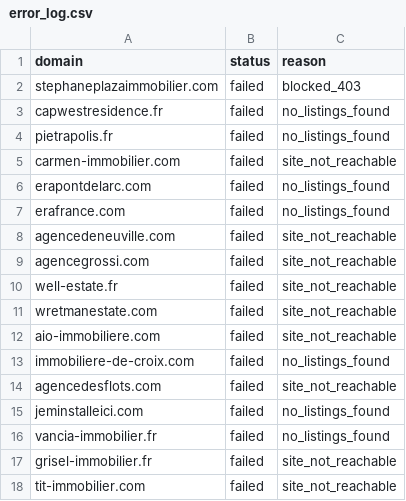
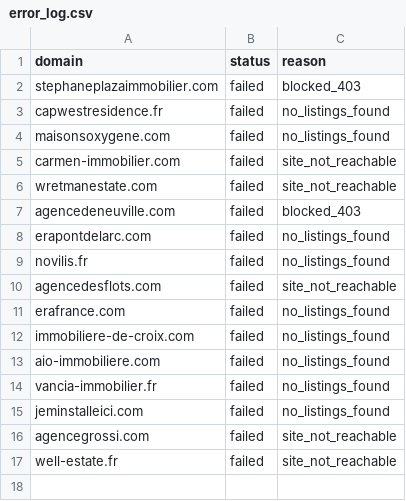
Before and after one commit to FlameGreat-1/FR-realestate-scraping, a CSV file: realestate_scraper/output/error_log.csv, drawn as a sheet.

Commit message:
new outputs

```diff
--- a/realestate_scraper/output/error_log.csv
+++ b/realestate_scraper/output/error_log.csv
@@ -3,16 +3,15 @@ stephaneplazaimmobilier.com,failed,blocked_403
 capwestresidence.fr,failed,no_listings_found
-pietrapolis.fr,failed,no_listings_found
+maisonsoxygene.com,failed,no_listings_found
 carmen-immobilier.com,failed,site_not_reachable
+wretmanestate.com,failed,site_not_reachable
+agencedeneuville.com,failed,blocked_403
 erapontdelarc.com,failed,no_listings_found
+novilis.fr,failed,no_listings_found
+agencedesflots.com,failed,site_not_reachable
 erafrance.com,failed,no_listings_found
-agencedeneuville.com,failed,site_not_reachable
+immobiliere-de-croix.com,failed,no_listings_found
+aio-immobiliere.com,failed,no_listings_found
+vancia-immobilier.fr,failed,no_listings_found
+jeminstalleici.com,failed,no_listings_found
 agencegrossi.com,failed,site_not_reachable
 well-estate.fr,failed,site_not_reachable
-wretmanestate.com,failed,site_not_reachable
-aio-immobiliere.com,failed,site_not_reachable
-immobiliere-de-croix.com,failed,no_listings_found
-agencedesflots.com,failed,site_not_reachable
-jeminstalleici.com,failed,no_listings_found
-vancia-immobilier.fr,failed,no_listings_found
-grisel-immobilier.fr,failed,site_not_reachable
-tit-immobilier.com,failed,site_not_reachable
```
Also changed, not shown: realestate_scraper/output/domain_status_summary.csv, 1 other file.
